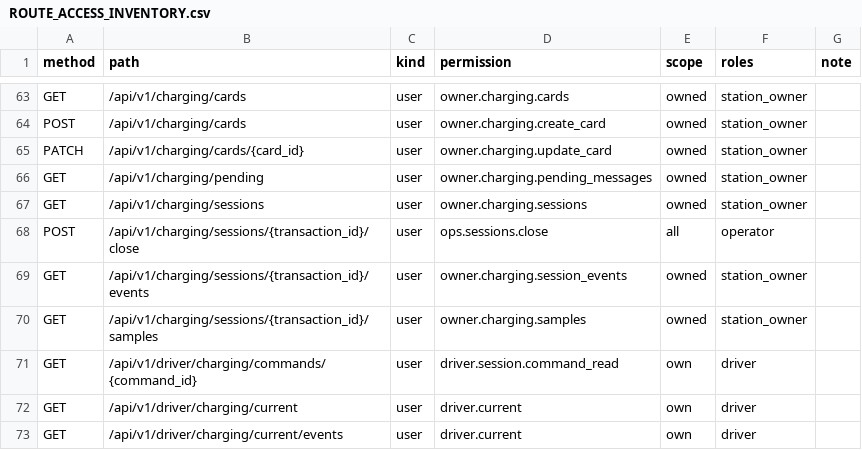
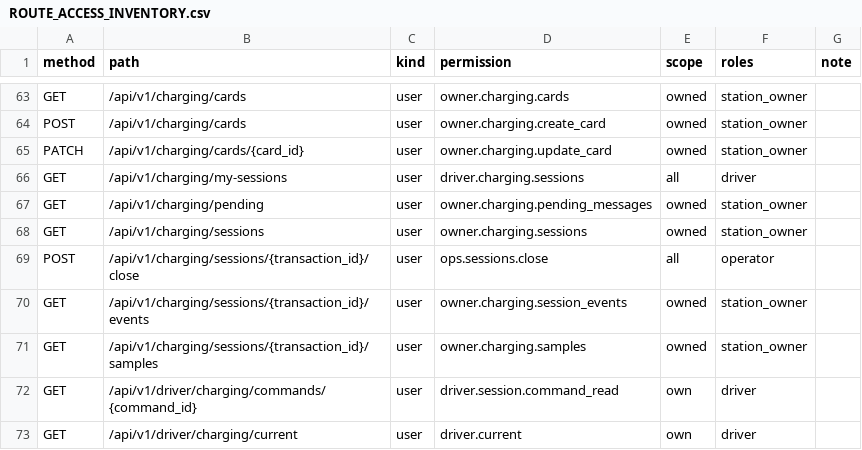
Before and after one commit to Stephen232980/TTCS_T926_K8S4_N1-CSMS, a CSV file: docs/ROUTE_ACCESS_INVENTORY.csv, drawn as a sheet; only a part is shown, gaps mark what is left out; the shorter side is filled out with more unchanged rows; the diff names each change by its address in the sheet, - before the commit and + after, or states it on an @@ line.

```diff
--- a/docs/ROUTE_ACCESS_INVENTORY.csv
+++ b/docs/ROUTE_ACCESS_INVENTORY.csv
+row 66: GET | /api/v1/charging/my-sessions | user | driver.charging.sessions | all | driver
```
Also changed, not shown: 2 other files.
